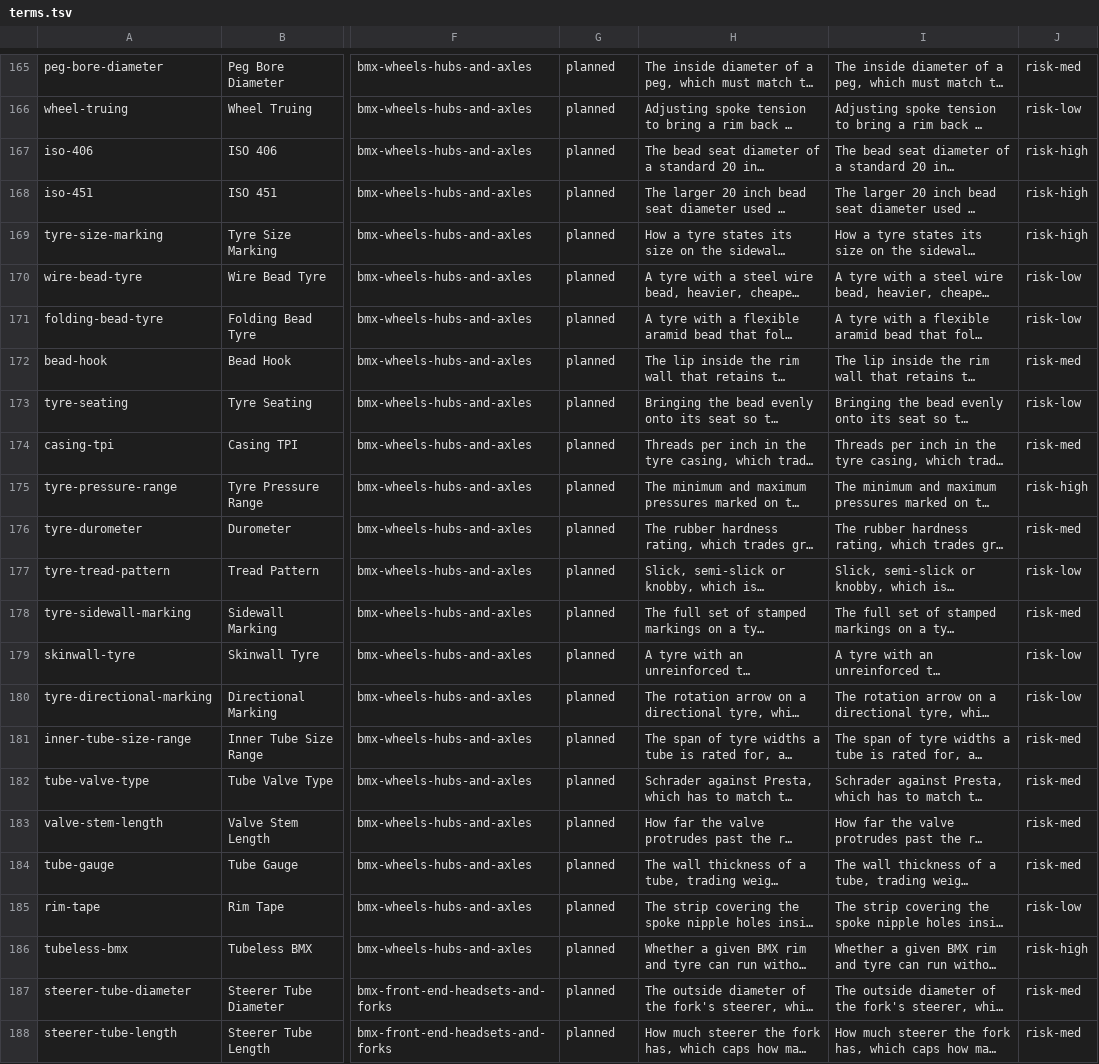
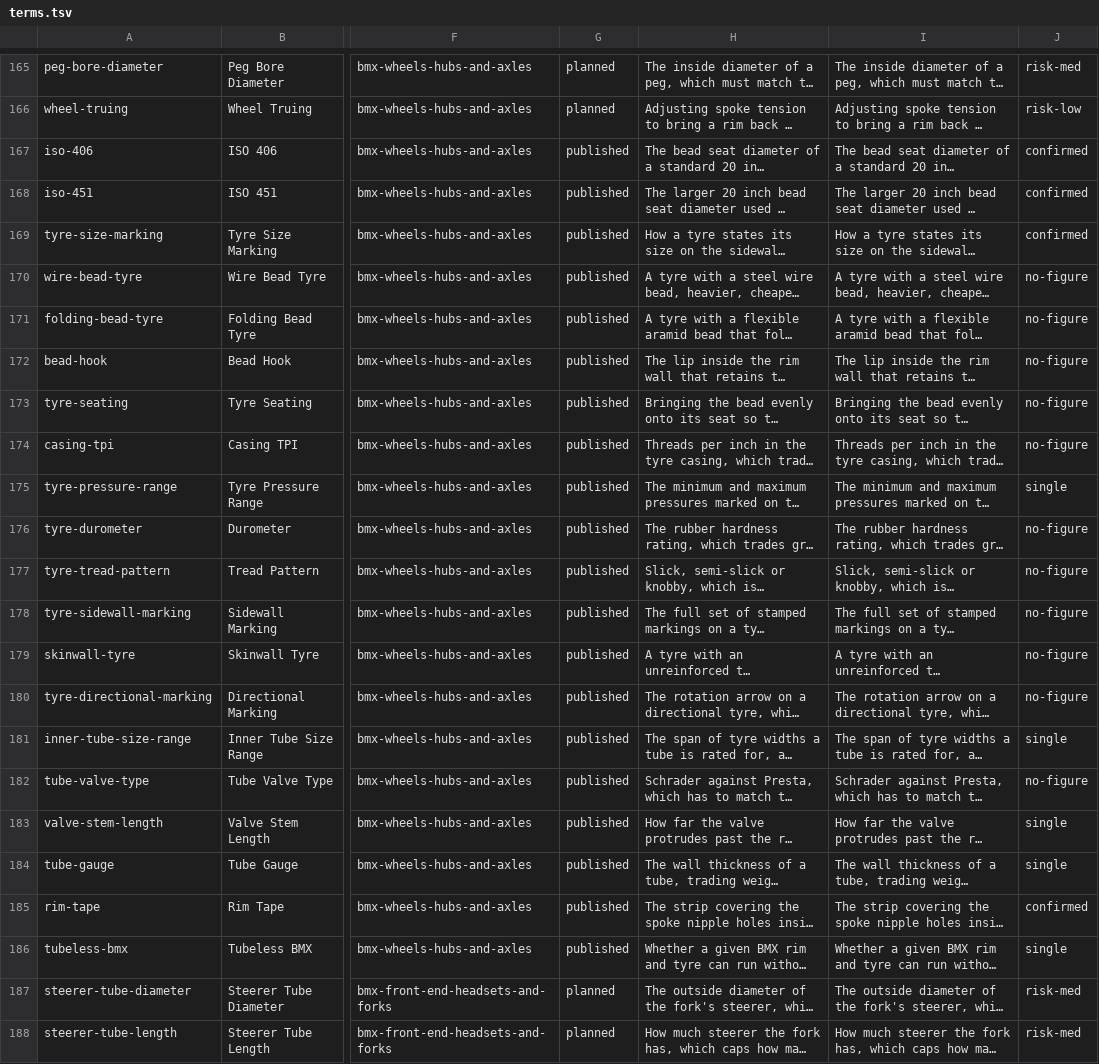
Before and after one commit to joe-mission/bmxpartsdepot.com, a TSV file: content-plan/terms.tsv, drawn as a sheet; only a part is shown, gaps mark what is left out; long unchanged cells end in …; the diff names each change by its address in the sheet, - before the commit and + after, or states it on an @@ line.

Commit message:
Add the 20 tyre and tube terms, Batch 1A

```diff
--- a/content-plan/terms.tsv
+++ b/content-plan/terms.tsv
-G167:G186: planned
+G167:G186: published
-J167:J169: risk-high
+J167:J169: confirmed
-J170:J171: risk-low
+J170:J171: no-figure
-J172: risk-med
+J172: no-figure
-J173: risk-low
+J173: no-figure
-J174: risk-med
+J174: no-figure
-J175: risk-high
+J175: single
-J176: risk-med
+J176: no-figure
-J177: risk-low
+J177: no-figure
-J178: risk-med
+J178: no-figure
-J179:J180: risk-low
+J179:J180: no-figure
-J181: risk-med
+J181: single
-J182: risk-med
+J182: no-figure
-J183:J184: risk-med
+J183:J184: single
-J185: risk-low
+J185: confirmed
-J186: risk-high
+J186: single
```
Also changed, not shown: 37 other files.
